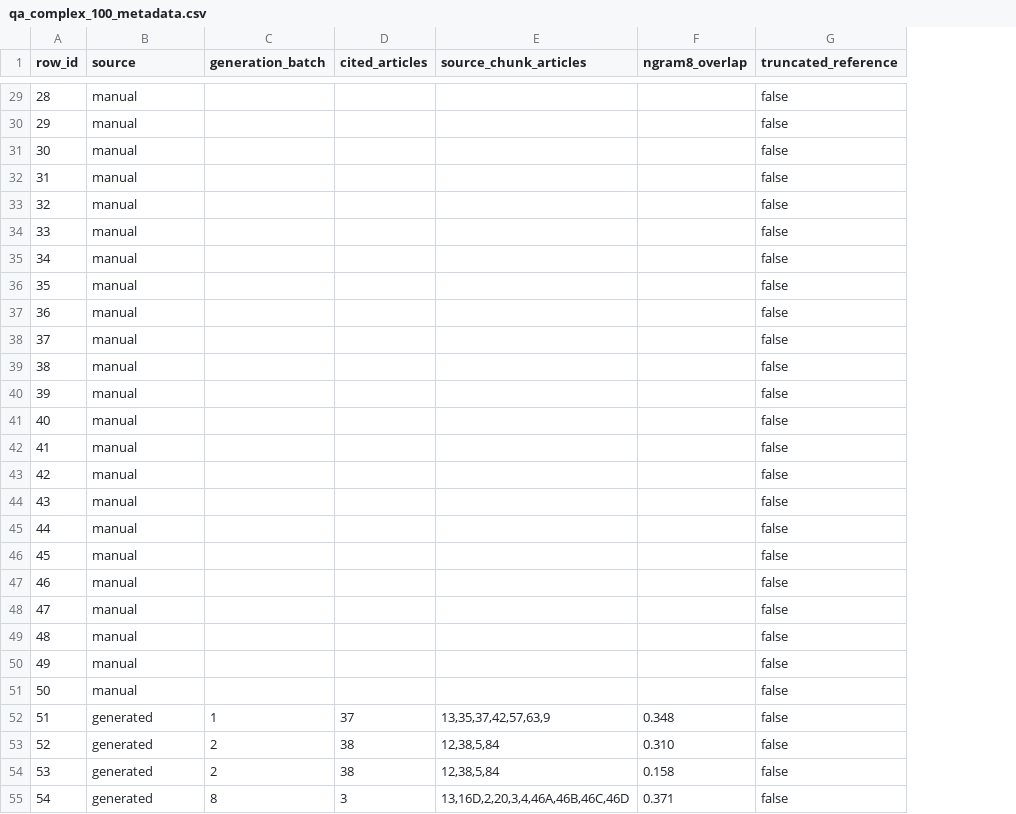
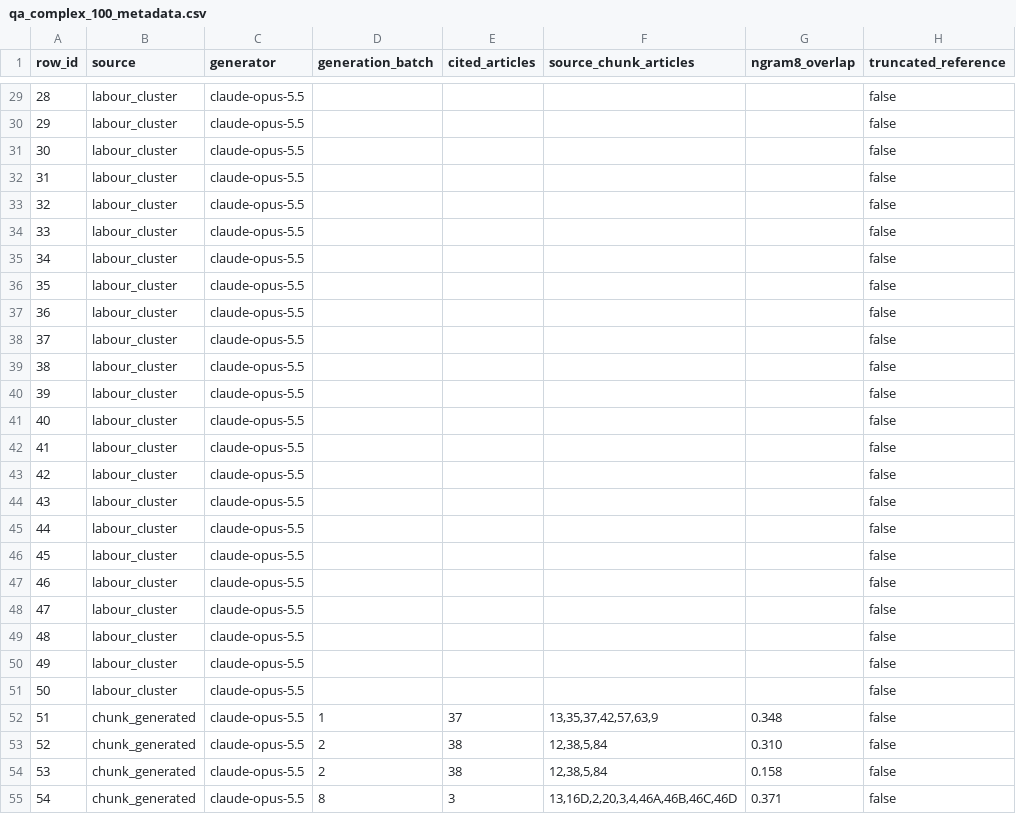
Before and after one commit to JustKalvin/tyre-rag-legal-qa, a CSV file: data/qa_complex_100_metadata.csv, drawn as a sheet; only a part is shown, gaps mark what is left out; the diff covers the shown part only; the diff names each change by its address in the sheet, - before the commit and + after, or states it on an @@ line.

```diff
--- a/data/qa_complex_100_metadata.csv
+++ b/data/qa_complex_100_metadata.csv
+column C (generator), rows 29-55: all claude-opus-5.5
-B29:B51 (source): manual
+B29:B51 (source): labour_cluster
-B52:B55 (source): generated
+B52:B55 (source): chunk_generated
```
Also changed, not shown: 73 edited cells elsewhere in this file, 2 other files.
